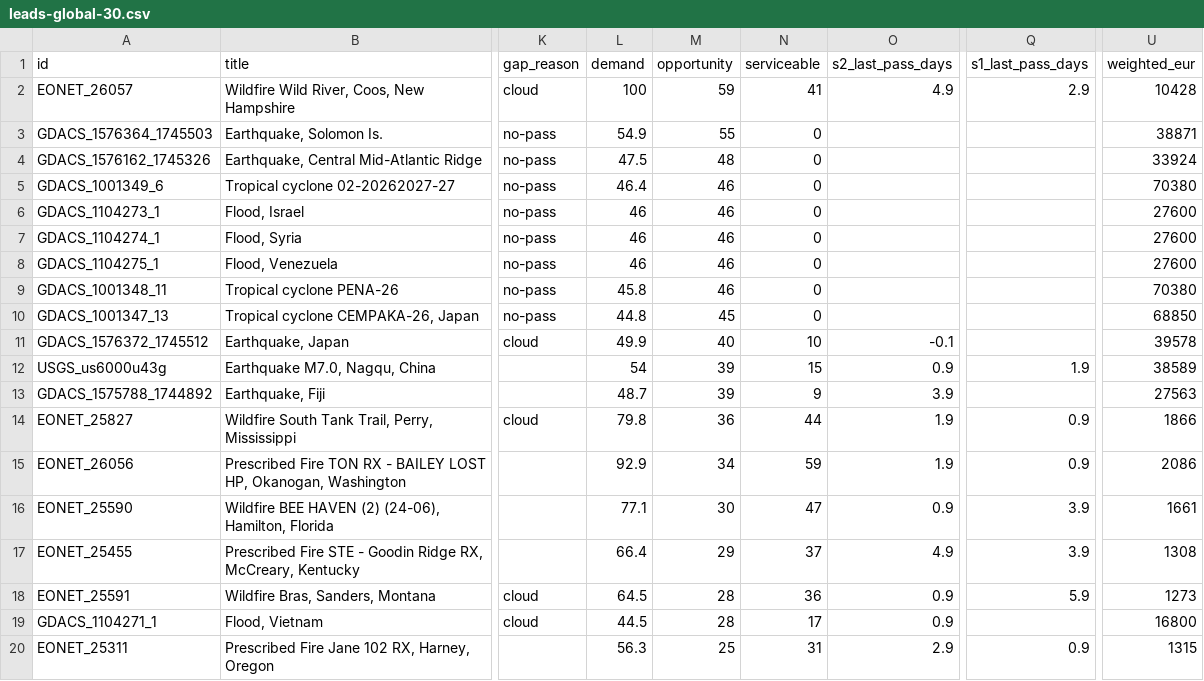
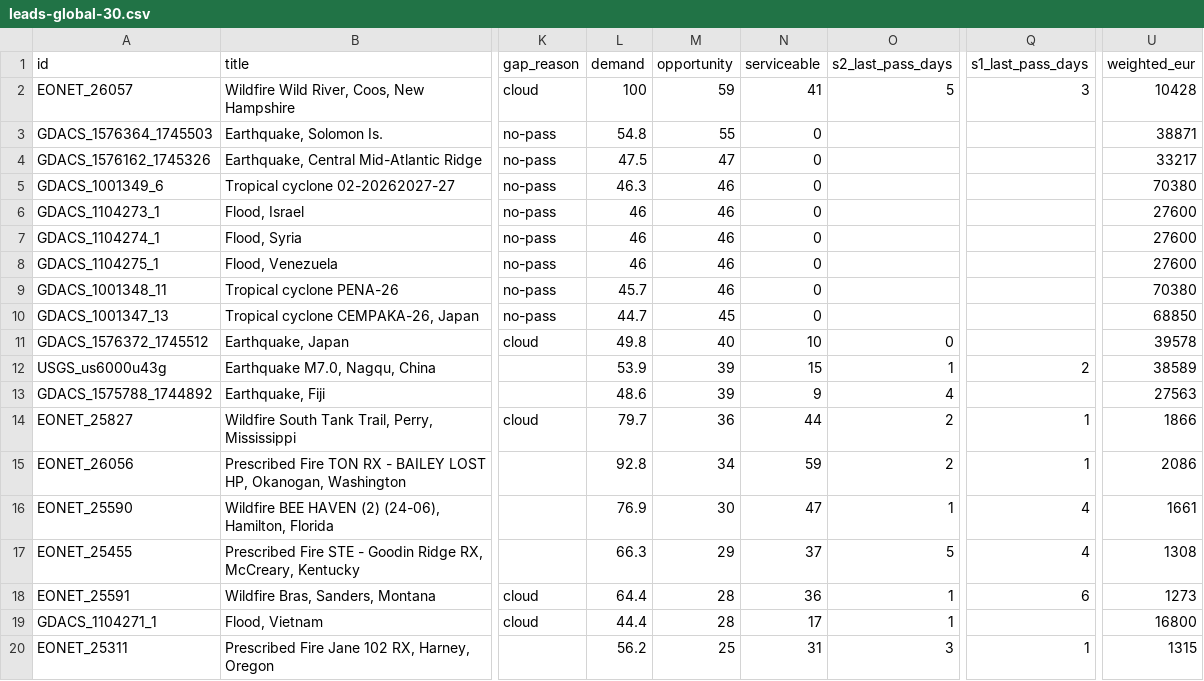
Before and after one commit to dchichorro/terrasignal, a CSV file: public/data/leads-global-30.csv, drawn as a sheet; only a part is shown, gaps mark what is left out; the diff covers the shown part only; the diff names each change by its address in the sheet, - before the commit and + after, or states it on an @@ line.

```diff
--- a/public/data/leads-global-30.csv
+++ b/public/data/leads-global-30.csv
-O2 (s2_last_pass_days): 4.9
+O2 (s2_last_pass_days): 5
-Q2 (s1_last_pass_days): 2.9
+Q2 (s1_last_pass_days): 3
-L3 (demand): 54.9
+L3 (demand): 54.8
-M4 (opportunity): 48
+M4 (opportunity): 47
-U4 (weighted_eur): 33924
+U4 (weighted_eur): 33217
-L5 (demand): 46.4
+L5 (demand): 46.3
-L9 (demand): 45.8
+L9 (demand): 45.7
-L10 (demand): 44.8
+L10 (demand): 44.7
-L11 (demand): 49.9
+L11 (demand): 49.8
-O11 (s2_last_pass_days): -0.1
+O11 (s2_last_pass_days): 0
-L12 (demand): 54
+L12 (demand): 53.9
-O12 (s2_last_pass_days): 0.9
+O12 (s2_last_pass_days): 1
-Q12 (s1_last_pass_days): 1.9
+Q12 (s1_last_pass_days): 2
-L13 (demand): 48.7
+L13 (demand): 48.6
-O13 (s2_last_pass_days): 3.9
+O13 (s2_last_pass_days): 4
-L14 (demand): 79.8
+L14 (demand): 79.7
-O14:O15 (s2_last_pass_days): 1.9
+O14:O15 (s2_last_pass_days): 2
-Q14:Q15 (s1_last_pass_days): 0.9
+Q14:Q15 (s1_last_pass_days): 1
-L15 (demand): 92.9
+L15 (demand): 92.8
-L16 (demand): 77.1
+L16 (demand): 76.9
-O16 (s2_last_pass_days): 0.9
+O16 (s2_last_pass_days): 1
-Q16:Q17 (s1_last_pass_days): 3.9
+Q16:Q17 (s1_last_pass_days): 4
-L17 (demand): 66.4
+L17 (demand): 66.3
-O17 (s2_last_pass_days): 4.9
+O17 (s2_last_pass_days): 5
-L18 (demand): 64.5
+L18 (demand): 64.4
-O18:O19 (s2_last_pass_days): 0.9
+O18:O19 (s2_last_pass_days): 1
-Q18 (s1_last_pass_days): 5.9
+Q18 (s1_last_pass_days): 6
-L19 (demand): 44.5
+L19 (demand): 44.4
-L20 (demand): 56.3
+L20 (demand): 56.2
-O20 (s2_last_pass_days): 2.9
+O20 (s2_last_pass_days): 3
-Q20 (s1_last_pass_days): 0.9
+Q20 (s1_last_pass_days): 1
```
Also changed, not shown: 1 added row, 1 removed row and 28 edited cells elsewhere in this file, public/data/leads-eu-30.csv, public/data/leads-eu-45.csv, 10 other files.
